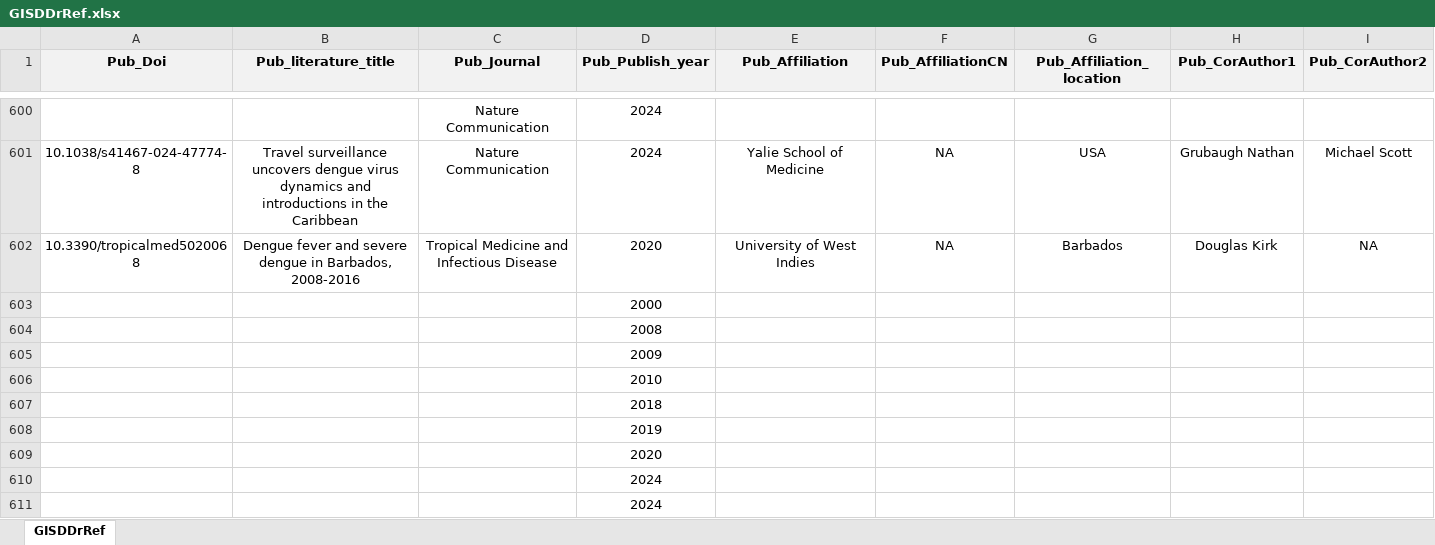
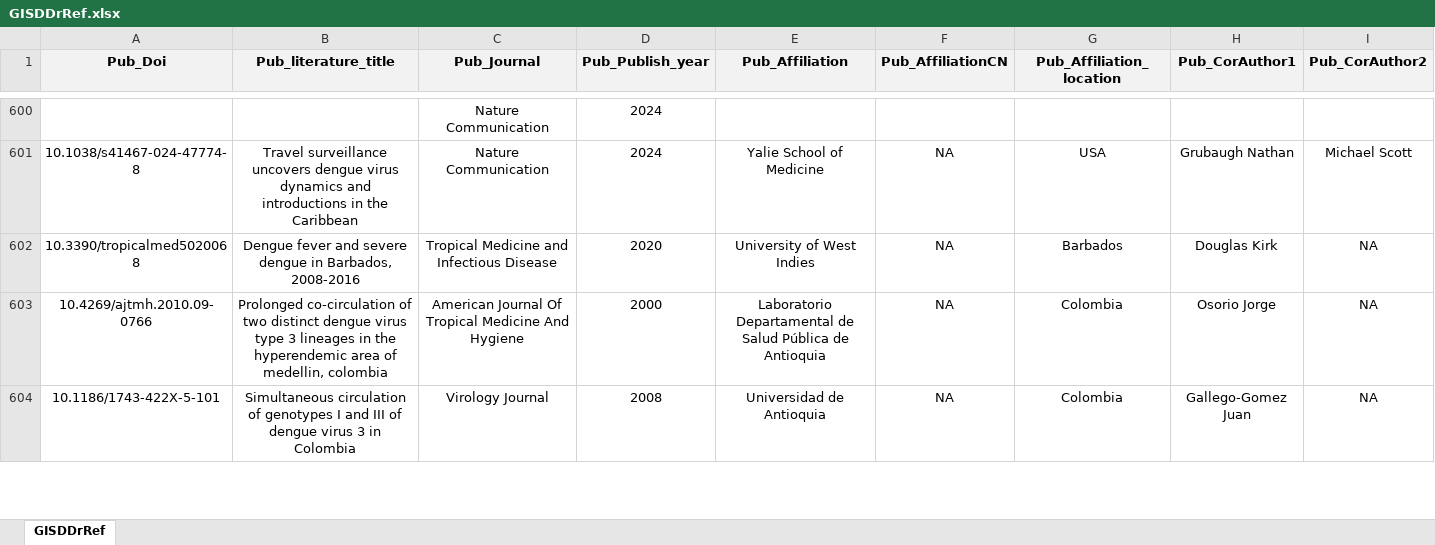
Before and after one commit to GuoXiang9399/GISDDrRef, an Excel workbook: Data/GISDDrRef.xlsx, sheet GISDDrRef, drawn as a sheet; only a part is shown, gaps mark what is left out; values as stored, in another font and other column widths than the file's, no borders; removed rows and columns are numbered as before the commit, all else as after; rows hold the shown columns only; the diff covers the shown part only; the diff names each change by its address in the sheet, - before the commit and + after, or states it on an @@ line.

Commit message:
Update GISDDrRef.xlsx

```diff
--- a/Data/GISDDrRef.xlsx (sheet GISDDrRef)
+++ b/Data/GISDDrRef.xlsx (sheet GISDDrRef)
-row 603:  |  |  | 2000
-row 604:  |  |  | 2008
-row 605:  |  |  | 2009
-row 606:  |  |  | 2010
-row 607:  |  |  | 2018
-row 608:  |  |  | 2019
-row 609:  |  |  | 2020
-row 610:  |  |  | 2024
-row 611:  |  |  | 2024
+row 603: 10.4269/ajtmh.2010.09-0766 | Prolonged co-circulation of two distinct dengue virus type 3 lineages in the hyperendemic area of medellin, colombia | American Journal Of Tropical Medicine And Hygiene | 2000 | Laboratorio Departamental de Salud Pública de Antioquia | NA | Colombia | Osorio Jorge | NA
+row 604: 10.1186/1743-422X-5-101 | Simultaneous circulation of genotypes I and III of dengue virus 3 in Colombia | Virology Journal | 2008 | Universidad de Antioquia | NA | Colombia | Gallego-Gomez Juan | NA
```
Also changed, not shown: 8 added rows and 1 removed row elsewhere in this sheet.
